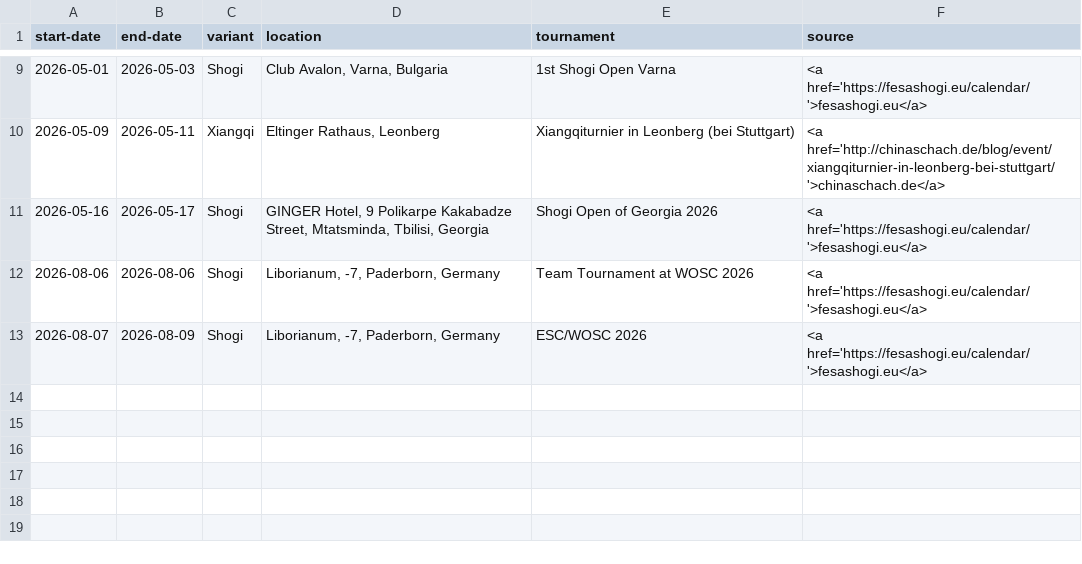
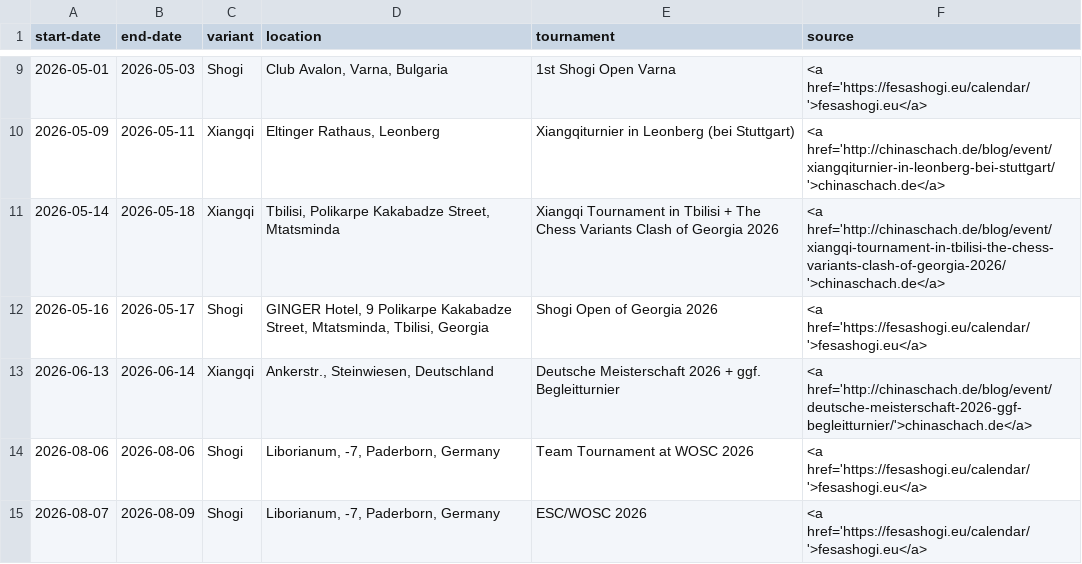
Before and after one commit to chess-variants/chess-variants.github.io, a TSV file: _data/tournaments.tsv, drawn as a sheet; only a part is shown, gaps mark what is left out; the diff names each change by its address in the sheet, - before the commit and + after, or states it on an @@ line.

```diff
--- a/_data/tournaments.tsv
+++ b/_data/tournaments.tsv
+row 11: 2026-05-14 | 2026-05-18 | Xiangqi | Tbilisi, Polikarpe Kakabadze Street, Mtatsminda | Xiangqi Tournament in Tbilisi + The Chess Variants Clash of Georgia 2026 | <a href='http://chinaschach.de/blog/event/xiangqi-tournament-in-tbilisi-the-chess-variants-clash-of-georgia-2026/'>chinaschach.de</a>
+row 13: 2026-06-13 | 2026-06-14 | Xiangqi | Ankerstr., Steinwiesen, Deutschland | Deutsche Meisterschaft 2026 + ggf. Begleitturnier | <a href='http://chinaschach.de/blog/event/deutsche-meisterschaft-2026-ggf-begleitturnier/'>chinaschach.de</a>
```
